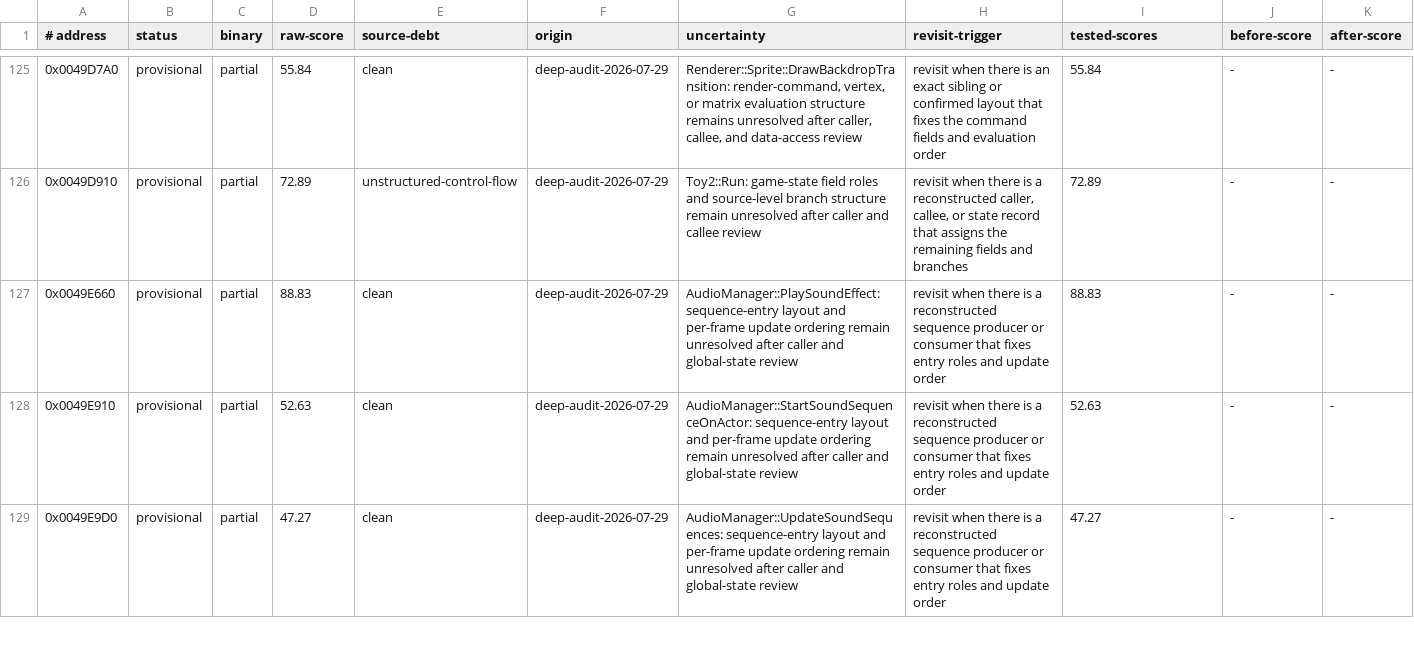
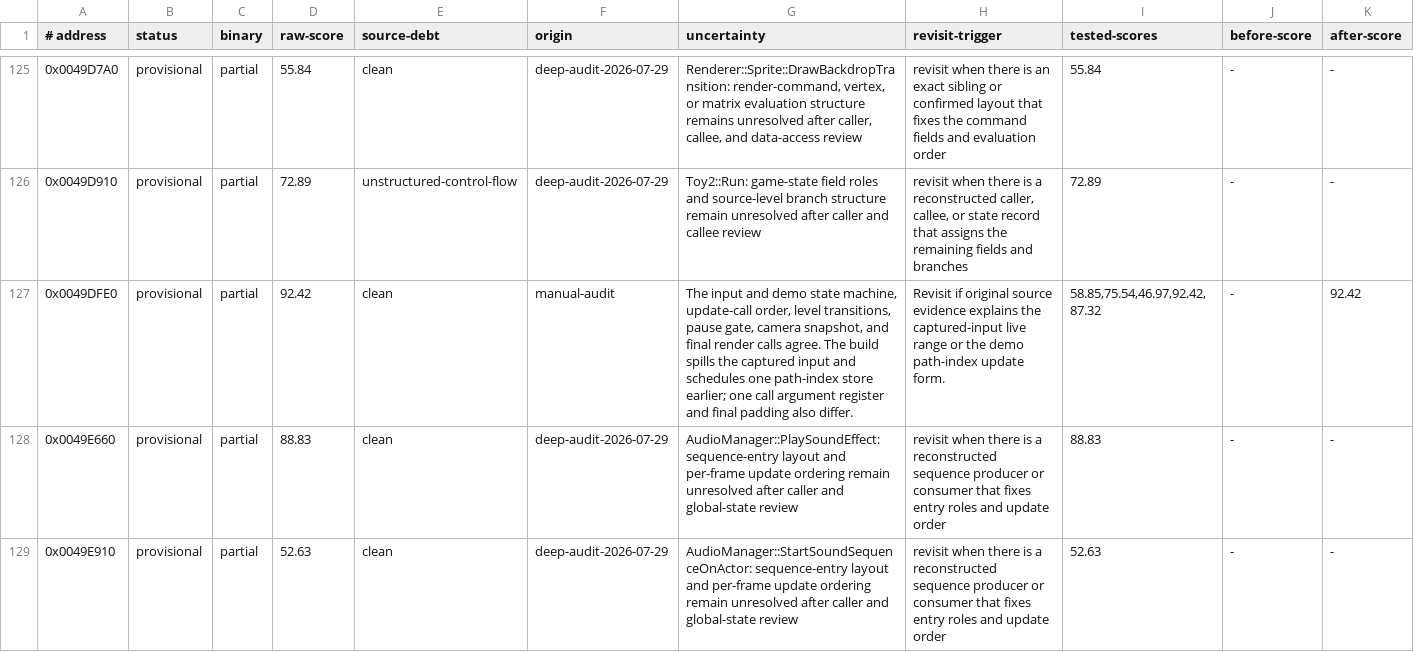
Before and after one commit to Skelp/toy2-decomp, a TSV file: tools/Resources/audit-ledger.tsv, drawn as a sheet; only a part is shown, gaps mark what is left out; the shorter side is filled out with more unchanged rows; rows hold the shown columns only; the diff names each change by its address in the sheet, - before the commit and + after, or states it on an @@ line.

```diff
--- a/tools/Resources/audit-ledger.tsv
+++ b/tools/Resources/audit-ledger.tsv
+row 127: 0x0049DFE0 | provisional | partial | 92.42 | clean | manual-audit | The input and demo state machine, update-call order, level transitions, pause gate, camera snapshot, and final render calls agree. The build spills the captured input and schedules one path-index store earlier; one call argument register and final padding also differ. | Revisit if original source evidence explains the captured-input live range or the demo path-index update form. | 58.85,75.54,46.97,92.42,87.32 | - | 92.42
```
Also changed, not shown: .notes/lint-baseline.tsv, 10 other files.
